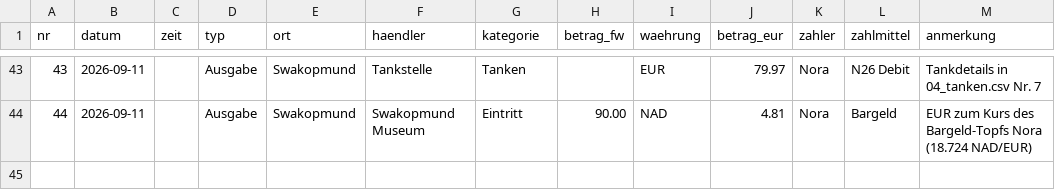
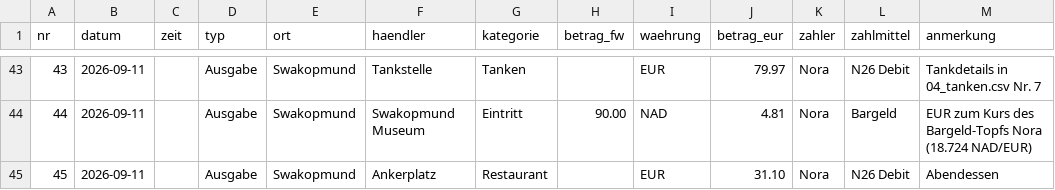
Before and after one commit to PaddyBlanco/Namibia, a CSV file: data/02_laufend.csv, drawn as a sheet; only a part is shown, gaps mark what is left out; the diff names each change by its address in the sheet, - before the commit and + after, or states it on an @@ line.

```diff
--- a/data/02_laufend.csv
+++ b/data/02_laufend.csv
+row 45: 45 | 2026-09-11 |  | Ausgabe | Swakopmund | Ankerplatz | Restaurant |  | EUR | 31.10 | Nora | N26 Debit | Abendessen
```
Also changed, not shown: 3 other files.
